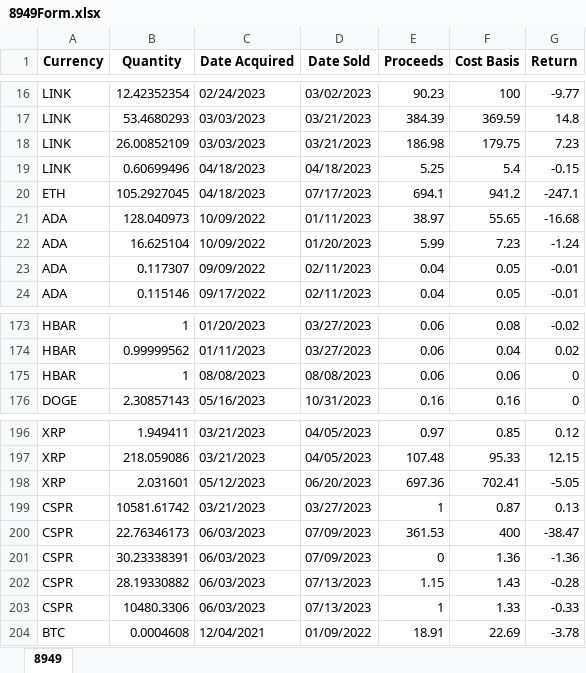
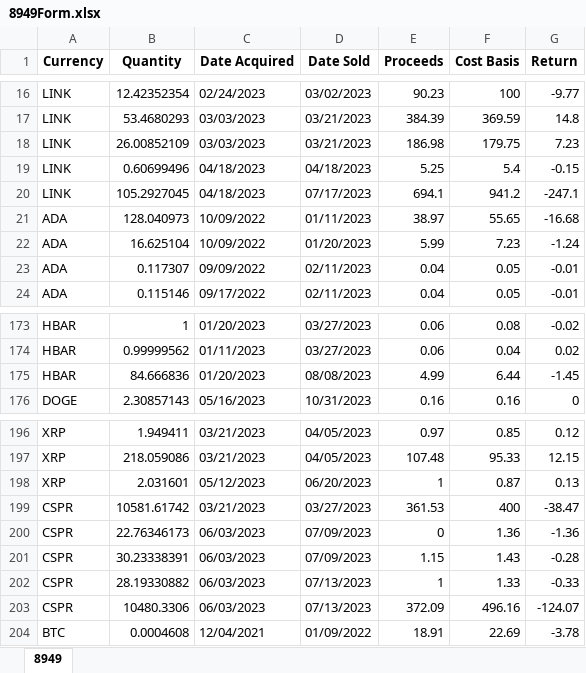
Before and after one commit to jtheriault17/crypto-excel, an Excel workbook: workbooks/8949Form.xlsx, sheet 8949, drawn as a sheet; only a part is shown, gaps mark what is left out; values as stored, in another font and other column widths than the file's, no borders; removed rows and columns are numbered as before the commit, all else as after; the diff names each change by its address in the sheet, - before the commit and + after, or states it on an @@ line.

Commit message:
add sold, read_f8949, write_f8949

```diff
--- a/workbooks/8949Form.xlsx (sheet 8949)
+++ b/workbooks/8949Form.xlsx (sheet 8949)
-A20 (Currency): ETH
+A20 (Currency): LINK
-row 175: HBAR | 1 | 08/08/2023 | 08/08/2023 | 0.06 | 0.06 | 0
+row 175: HBAR | 84.666836 | 01/20/2023 | 08/08/2023 | 4.99 | 6.44 | -1.45
-E198 (Proceeds): 697.36
+E198 (Proceeds): 1
-F198 (Cost Basis): 702.41
+F198 (Cost Basis): 0.87
-G198 (Return): -5.05
+G198 (Return): 0.13
-E199 (Proceeds): 1
+E199 (Proceeds): 361.53
-F199 (Cost Basis): 0.87
+F199 (Cost Basis): 400
-G199 (Return): 0.13
+G199 (Return): -38.47
-E200 (Proceeds): 361.53
+E200 (Proceeds): 0
-F200 (Cost Basis): 400
+F200 (Cost Basis): 1.36
-G200 (Return): -38.47
+G200 (Return): -1.36
-E201 (Proceeds): 0
+E201 (Proceeds): 1.15
-F201 (Cost Basis): 1.36
+F201 (Cost Basis): 1.43
-G201 (Return): -1.36
+G201 (Return): -0.28
-E202 (Proceeds): 1.15
+E202 (Proceeds): 1
-F202 (Cost Basis): 1.43
+F202 (Cost Basis): 1.33
-G202 (Return): -0.28
+G202 (Return): -0.33
-E203 (Proceeds): 1
+E203 (Proceeds): 372.09
-F203 (Cost Basis): 1.33
+F203 (Cost Basis): 496.16
-G203 (Return): -0.33
+G203 (Return): -124.07
```
Also changed, not shown: workbooks/Transactions.xlsm, workbooks/after-sales.xlsx, 16 other files.
